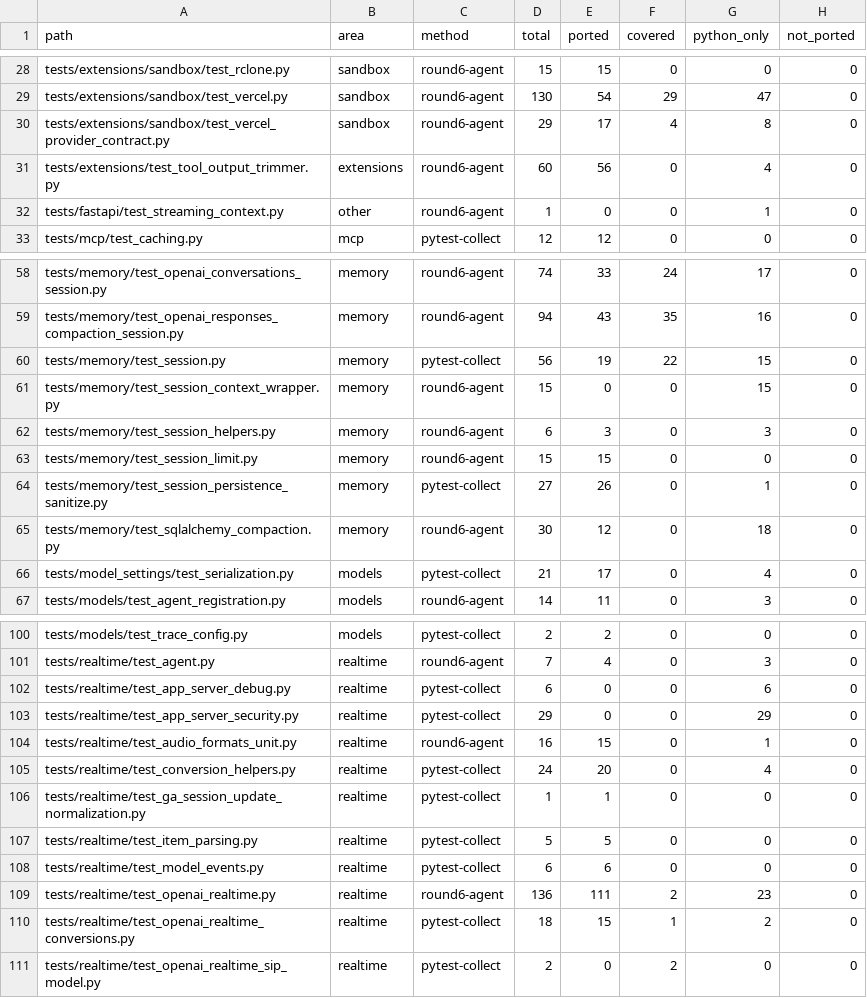
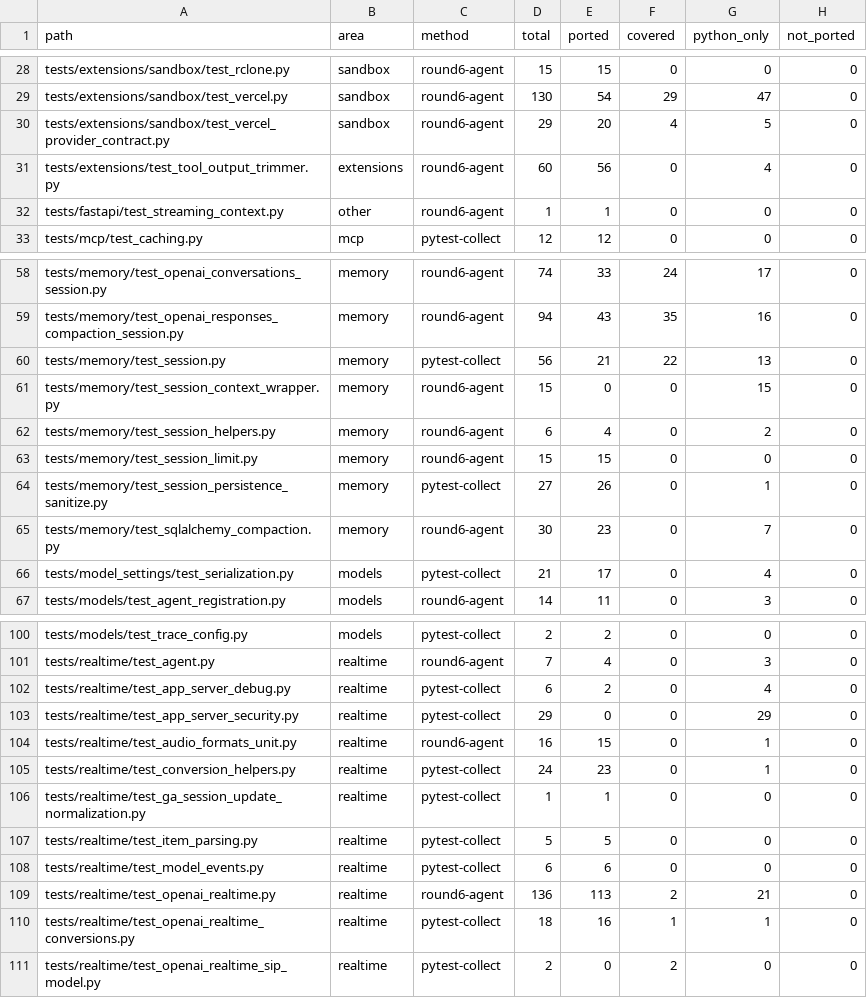
Before and after one commit to ngocthach/openai-agents-rust, a CSV file: plans/reports/py-test-parity-ledger.csv, drawn as a sheet; only a part is shown, gaps mark what is left out; the diff covers the shown part only; the diff names each change by its address in the sheet, - before the commit and + after, or states it on an @@ line.

Commit message:
docs: record the 0.10.0 audit and parity ledger

```diff
--- a/plans/reports/py-test-parity-ledger.csv
+++ b/plans/reports/py-test-parity-ledger.csv
-E30 (ported): 17
+E30 (ported): 20
-G30 (python_only): 8
+G30 (python_only): 5
-E32 (ported): 0
+E32 (ported): 1
-G32 (python_only): 1
+G32 (python_only): 0
-E60 (ported): 19
+E60 (ported): 21
-G60 (python_only): 15
+G60 (python_only): 13
-E62 (ported): 3
+E62 (ported): 4
-G62 (python_only): 3
+G62 (python_only): 2
-E65 (ported): 12
+E65 (ported): 23
-G65 (python_only): 18
+G65 (python_only): 7
-E102 (ported): 0
+E102 (ported): 2
-G102 (python_only): 6
+G102 (python_only): 4
-E105 (ported): 20
+E105 (ported): 23
-G105 (python_only): 4
+G105 (python_only): 1
-E109 (ported): 111
+E109 (ported): 113
-G109 (python_only): 23
+G109 (python_only): 21
-E110 (ported): 15
+E110 (ported): 16
-G110 (python_only): 2
+G110 (python_only): 1
```
Also changed, not shown: 14 edited cells elsewhere in this file, 10 other files.
